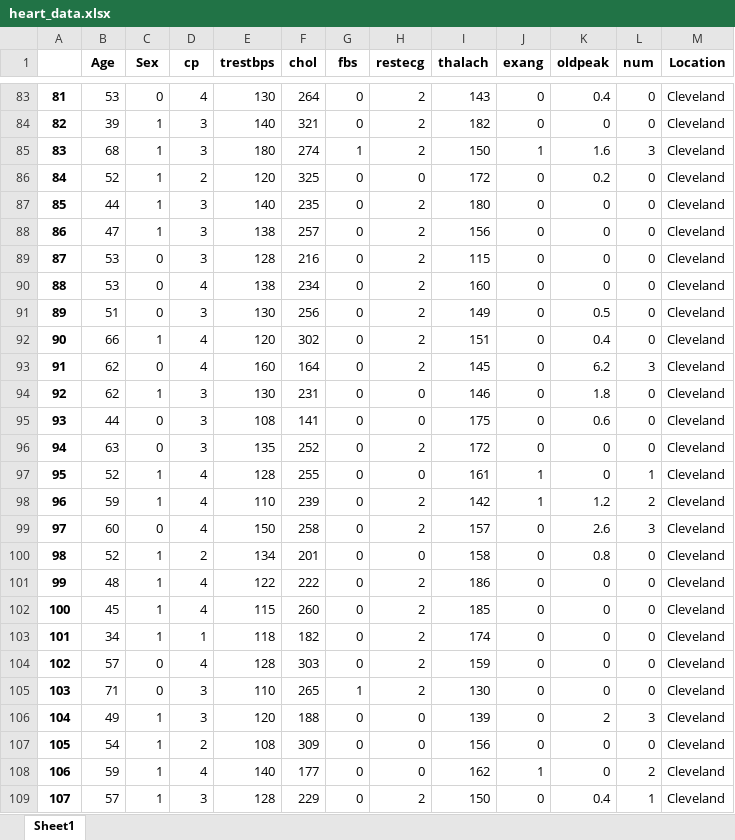
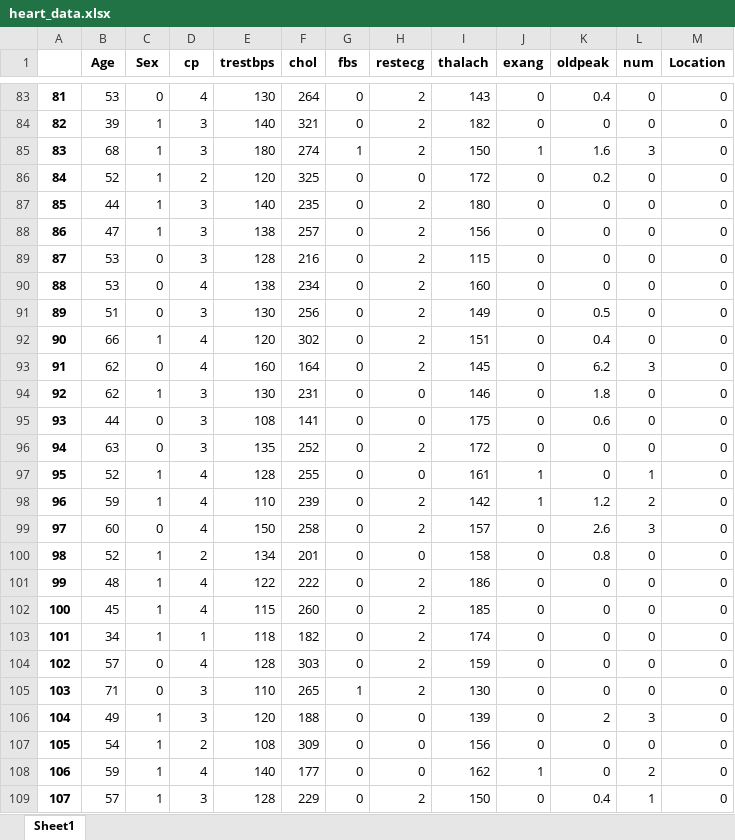
Before and after one commit to jenny0741/final_project, an Excel workbook: Resources/heart_data.xlsx, sheet Sheet1, drawn as a sheet; only a part is shown, gaps mark what is left out; values as stored, in another font and other column widths than the file's, no borders; the diff covers the shown part only; the diff names each change by its address in the sheet, - before the commit and + after, or states it on an @@ line.

Commit message:
resources

```diff
--- a/Resources/heart_data.xlsx (sheet Sheet1)
+++ b/Resources/heart_data.xlsx (sheet Sheet1)
-M83:M109 (Location): Cleveland
+M83:M109 (Location): 0
```
Also changed, not shown: 893 edited cells elsewhere in this sheet, 2 other files.
